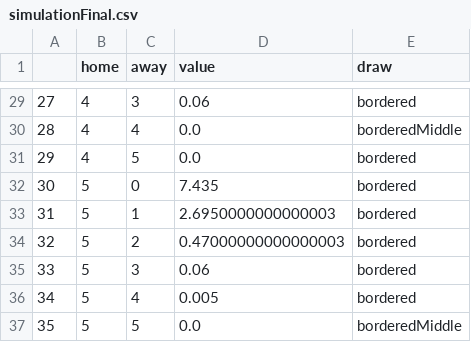
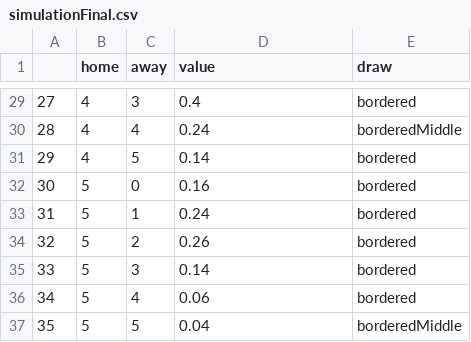
Before and after one commit to teddypender/soccer, a CSV file: simulationFinal.csv, drawn as a sheet; only a part is shown, gaps mark what is left out; the diff covers the shown part only.

```diff
--- a/simulationFinal.csv
+++ b/simulationFinal.csv
@@ -29,9 +29,9 @@
-27,4,3,0.06,bordered
-28,4,4,0.0,borderedMiddle
-29,4,5,0.0,bordered
-30,5,0,7.435,bordered
-31,5,1,2.6950000000000003,bordered
-32,5,2,0.47000000000000003,bordered
-33,5,3,0.06,bordered
-34,5,4,0.005,bordered
-35,5,5,0.0,borderedMiddle
+27,4,3,0.4,bordered
+28,4,4,0.24,borderedMiddle
+29,4,5,0.14,bordered
+30,5,0,0.16,bordered
+31,5,1,0.24,bordered
+32,5,2,0.26,bordered
+33,5,3,0.14,bordered
+34,5,4,0.06,bordered
+35,5,5,0.04,borderedMiddle
```
Also changed, not shown: 27 edited cells elsewhere in this file.
